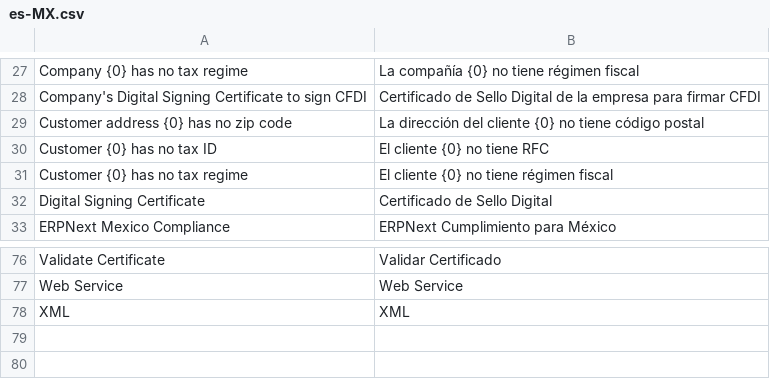
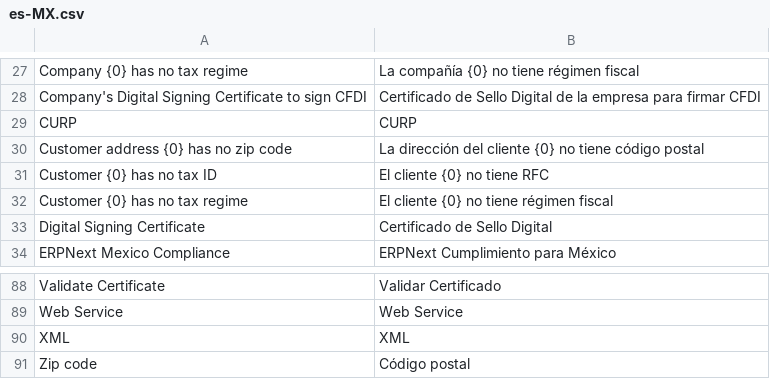
Before and after one commit to TI-Sin-Problemas/erpnext_mexico_compliance, a CSV file: erpnext_mexico_compliance/translations/es-MX.csv, drawn as a sheet; only a part is shown, gaps mark what is left out; the diff covers the shown part only; the diff names each change by its address in the sheet, - before the commit and + after, or states it on an @@ line.

```diff
--- a/erpnext_mexico_compliance/translations/es-MX.csv
+++ b/erpnext_mexico_compliance/translations/es-MX.csv
+row 29: CURP | CURP
+row 91: Zip code | Código postal
```
Also changed, not shown: 11 added rows and 1 edited cell elsewhere in this file, erpnext_mexico_compliance/translations/es.csv, 1 other file.
